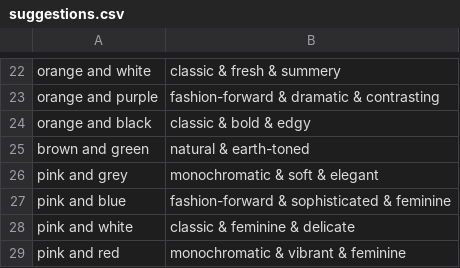
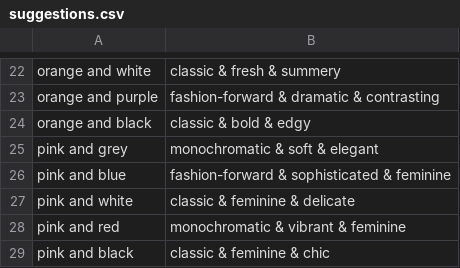
Before and after one commit to ueeuek/FYP_color_recognition_app, a CSV file: suggestions.csv, drawn as a sheet; only a part is shown, gaps mark what is left out; the shorter side is filled out with more unchanged rows; the diff names each change by its address in the sheet, - before the commit and + after, or states it on an @@ line.

Commit message:
Update suggestions.csv

```diff
--- a/suggestions.csv
+++ b/suggestions.csv
-row 25: brown and green | natural & earth-toned
```
